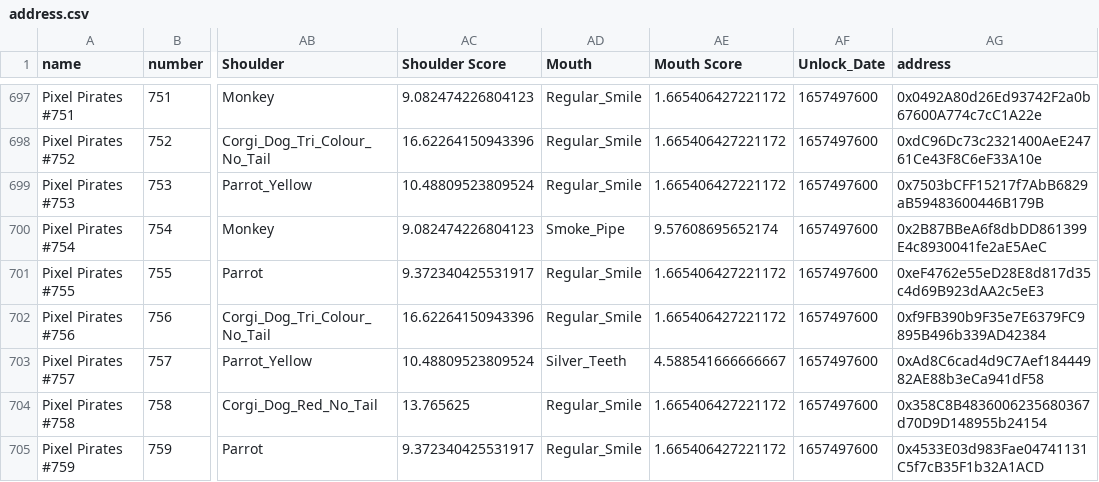
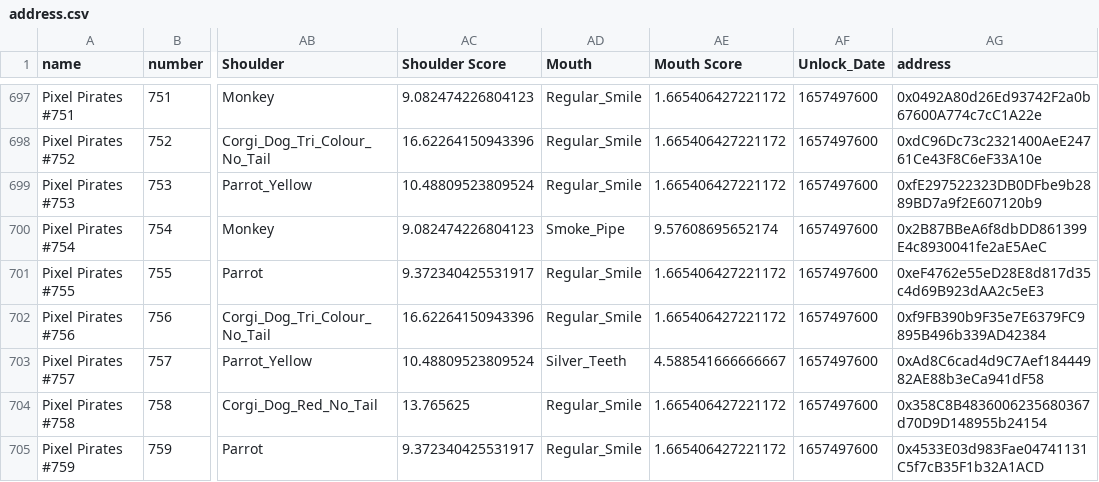
Before and after one commit to ALMIGHTYABE/Seven-c-Pirate-Crew, a CSV file: data/pixel pirates/address.csv, drawn as a sheet; only a part is shown, gaps mark what is left out; the diff names each change by its address in the sheet, - before the commit and + after, or states it on an @@ line.

```diff
--- a/data/pixel pirates/address.csv
+++ b/data/pixel pirates/address.csv
-AG699 (address): 0x7503bCFF15217f7AbB6829aB59483600446B179B
+AG699 (address): 0xfE297522323DB0DFbe9b2889BD7a9f2E607120b9
```
Also changed, not shown: data/pirate life/history.csv, data/pixel pirates/history.csv, 1 other file.
